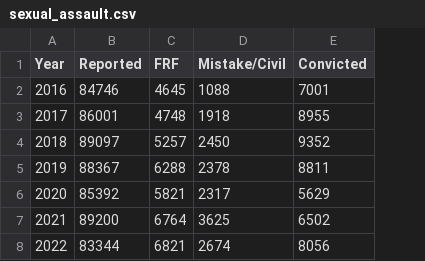
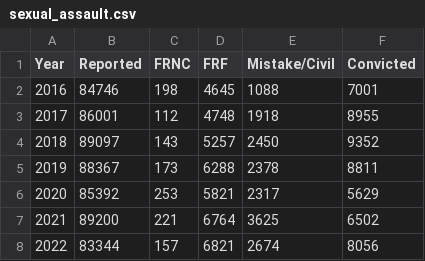
Before and after one commit to narendran-1999/false-cases-india, a CSV file: data-csv/sexual_assault.csv, drawn as a sheet; the diff names each change by its address in the sheet, - before the commit and + after, or states it on an @@ line.

Commit message:
frnc data entered in csv

```diff
--- a/data-csv/sexual_assault.csv
+++ b/data-csv/sexual_assault.csv
+column C (FRNC), rows 2-8: 198 | 112 | 143 | 173 | 253 | 221 | 157
```
Also changed, not shown: data-csv/cruelty.csv, data-csv/rape.csv, 1 other file.
